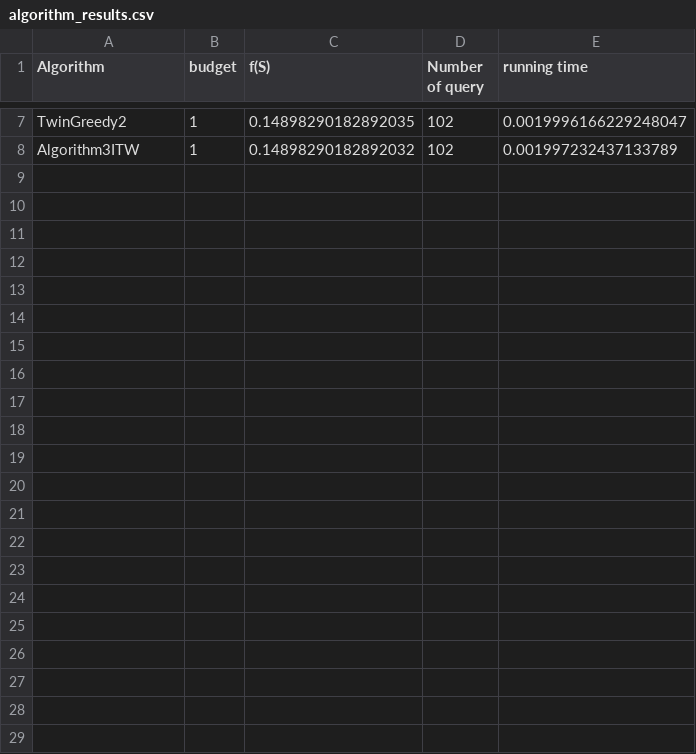
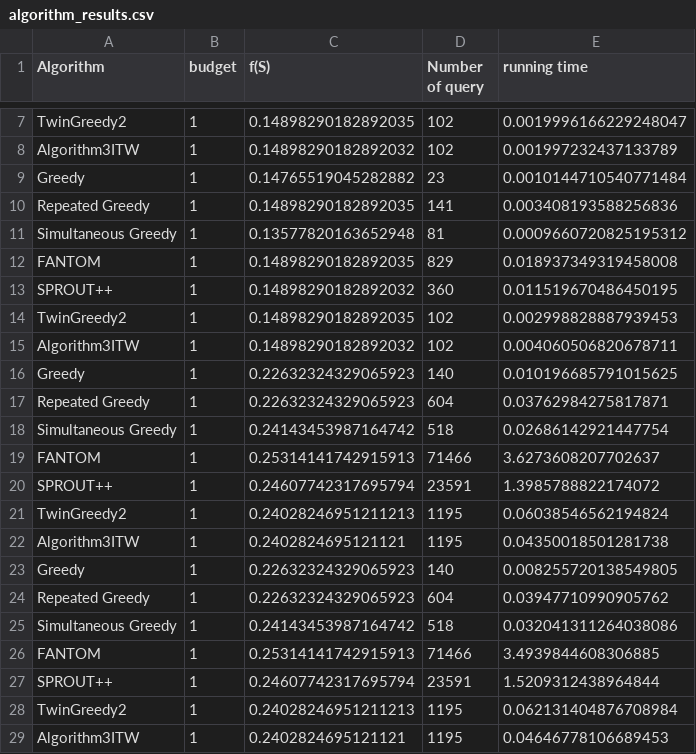
Before and after one commit to hiepvinhtuong1/Submodular-Matroids-Knapsacks-Python, a CSV file: data/algorithm_results.csv, drawn as a sheet; only a part is shown, gaps mark what is left out; the diff names each change by its address in the sheet, - before the commit and + after, or states it on an @@ line.

```diff
--- a/data/algorithm_results.csv
+++ b/data/algorithm_results.csv
+row 9: Greedy | 1 | 0.14765519045282882 | 23 | 0.0010144710540771484
+row 10: Repeated Greedy | 1 | 0.14898290182892035 | 141 | 0.003408193588256836
+row 11: Simultaneous Greedy | 1 | 0.13577820163652948 | 81 | 0.0009660720825195312
+row 12: FANTOM | 1 | 0.14898290182892035 | 829 | 0.018937349319458008
+row 13: SPROUT++ | 1 | 0.14898290182892032 | 360 | 0.011519670486450195
+row 14: TwinGreedy2 | 1 | 0.14898290182892035 | 102 | 0.002998828887939453
+row 15: Algorithm3ITW | 1 | 0.14898290182892032 | 102 | 0.004060506820678711
+row 16: Greedy | 1 | 0.22632324329065923 | 140 | 0.010196685791015625
+row 17: Repeated Greedy | 1 | 0.22632324329065923 | 604 | 0.03762984275817871
+row 18: Simultaneous Greedy | 1 | 0.24143453987164742 | 518 | 0.02686142921447754
+row 19: FANTOM | 1 | 0.25314141742915913 | 71466 | 3.6273608207702637
+row 20: SPROUT++ | 1 | 0.24607742317695794 | 23591 | 1.3985788822174072
+row 21: TwinGreedy2 | 1 | 0.24028246951211213 | 1195 | 0.06038546562194824
+row 22: Algorithm3ITW | 1 | 0.2402824695121121 | 1195 | 0.04350018501281738
+row 23: Greedy | 1 | 0.22632324329065923 | 140 | 0.008255720138549805
+row 24: Repeated Greedy | 1 | 0.22632324329065923 | 604 | 0.03947710990905762
+row 25: Simultaneous Greedy | 1 | 0.24143453987164742 | 518 | 0.032041311264038086
+row 26: FANTOM | 1 | 0.25314141742915913 | 71466 | 3.4939844608306885
+row 27: SPROUT++ | 1 | 0.24607742317695794 | 23591 | 1.5209312438964844
+row 28: TwinGreedy2 | 1 | 0.24028246951211213 | 1195 | 0.062131404876708984
+row 29: Algorithm3ITW | 1 | 0.2402824695121121 | 1195 | 0.04646778106689453
```
Also changed, not shown: 2 other files.
